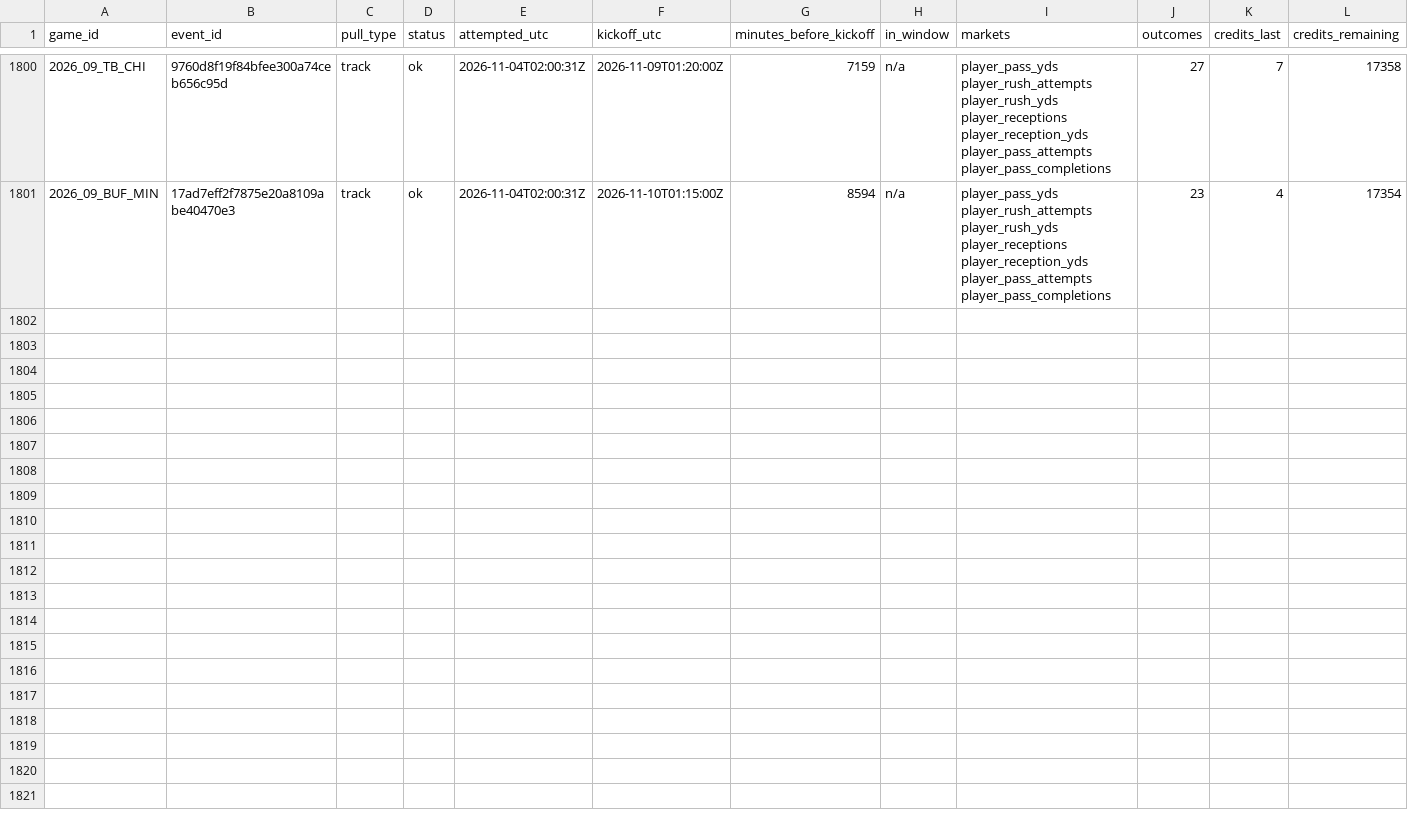
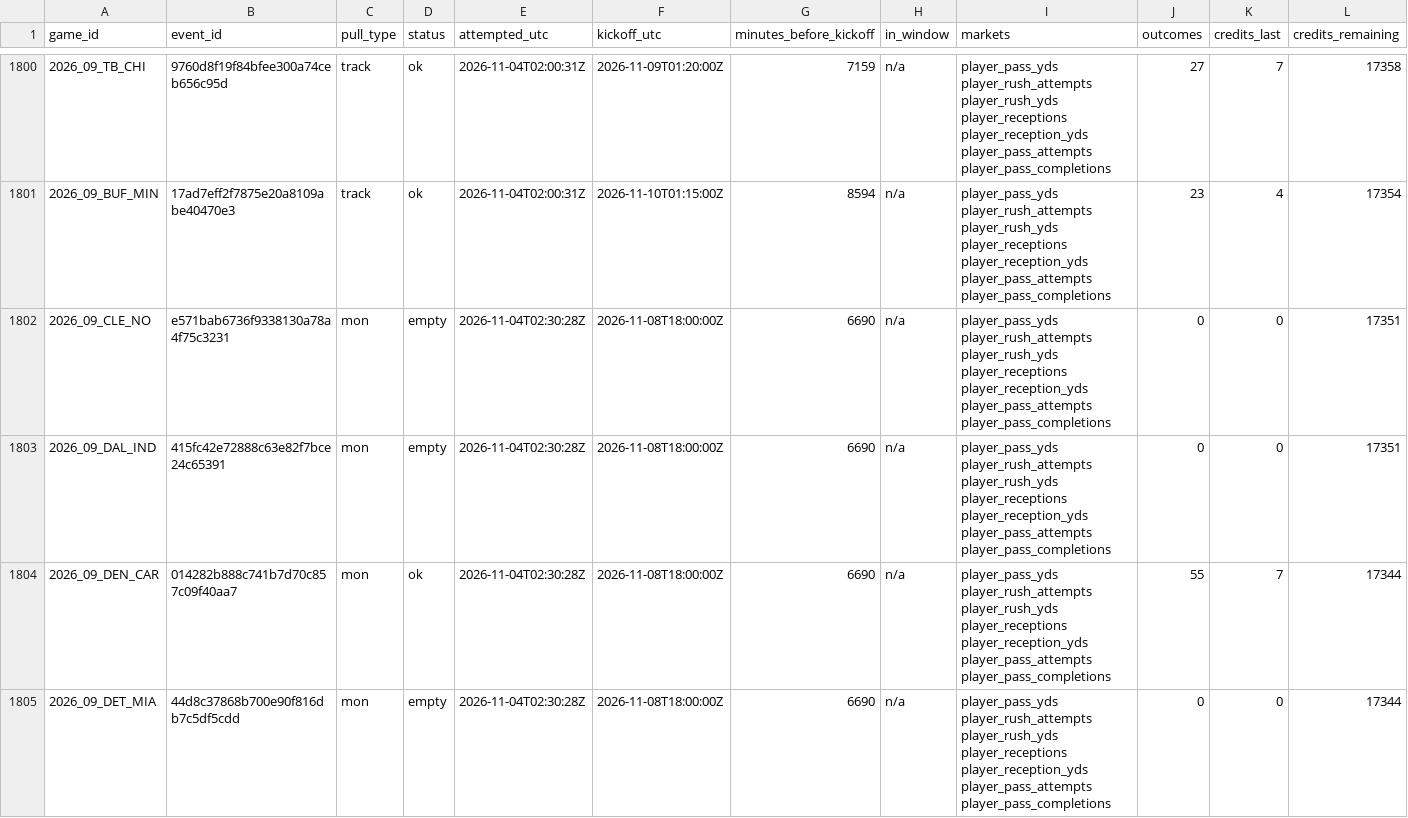
Before and after one commit to mvpeterson0-netizen/NFL-Odds-Tracker, a CSV file: data/pull_log.csv, drawn as a sheet; only a part is shown, gaps mark what is left out; rows hold the shown columns only; the diff covers the shown part only; the diff names each change by its address in the sheet, - before the commit and + after, or states it on an @@ line.

```diff
--- a/data/pull_log.csv
+++ b/data/pull_log.csv
+row 1802: 2026_09_CLE_NO | e571bab6736f9338130a78a4f75c3231 | mon | empty | 2026-11-04T02:30:28Z | 2026-11-08T18:00:00Z | 6690 | n/a | player_pass_yds player_rush_attempts player_rush_yds player_receptions player_reception_yds player_pass_attempts player_pass_completions | 0 | 0 | 17351
+row 1803: 2026_09_DAL_IND | 415fc42e72888c63e82f7bce24c65391 | mon | empty | 2026-11-04T02:30:28Z | 2026-11-08T18:00:00Z | 6690 | n/a | player_pass_yds player_rush_attempts player_rush_yds player_receptions player_reception_yds player_pass_attempts player_pass_completions | 0 | 0 | 17351
+row 1804: 2026_09_DEN_CAR | 014282b888c741b7d70c857c09f40aa7 | mon | ok | 2026-11-04T02:30:28Z | 2026-11-08T18:00:00Z | 6690 | n/a | player_pass_yds player_rush_attempts player_rush_yds player_receptions player_reception_yds player_pass_attempts player_pass_completions | 55 | 7 | 17344
+row 1805: 2026_09_DET_MIA | 44d8c37868b700e90f816db7c5df5cdd | mon | empty | 2026-11-04T02:30:28Z | 2026-11-08T18:00:00Z | 6690 | n/a | player_pass_yds player_rush_attempts player_rush_yds player_receptions player_reception_yds player_pass_attempts player_pass_completions | 0 | 0 | 17344
```
Also changed, not shown: 4 added rows elsewhere in this file, data/prop_links.csv, data/runs/2026-11.csv, 10 other files.
